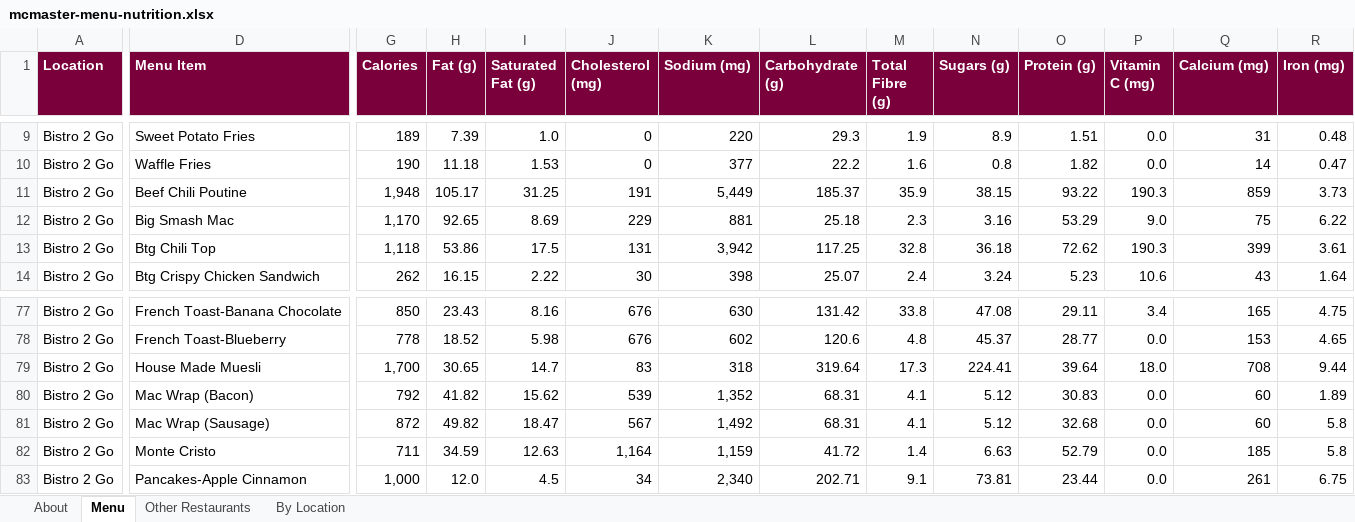
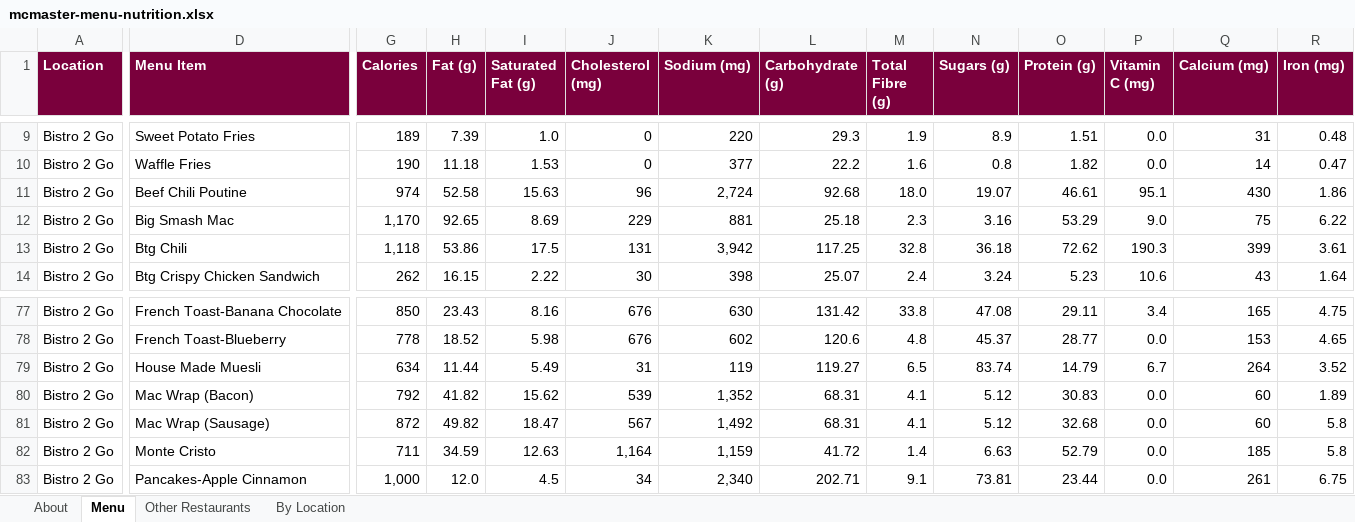
Before and after one commit to estebanmunozgomez99-pixel/mac-macros, an Excel workbook: mcmaster-menu-nutrition.xlsx, sheet Menu, drawn as a sheet; only a part is shown, gaps mark what is left out; values as stored, in another font and other column widths than the file's, no borders; removed rows and columns are numbered as before the commit, all else as after; rows hold the shown columns only; the diff names each change by its address in the sheet, - before the commit and + after, or states it on an @@ line.

```diff
--- a/mcmaster-menu-nutrition.xlsx (sheet Menu)
+++ b/mcmaster-menu-nutrition.xlsx (sheet Menu)
-G11 (Calories): 1,948
+G11 (Calories): 974
-H11 (Fat (g)): 105.17
+H11 (Fat (g)): 52.58
-I11 (Saturated Fat (g)): 31.25
+I11 (Saturated Fat (g)): 15.63
-J11 (Cholesterol (mg)): 191
+J11 (Cholesterol (mg)): 96
-K11 (Sodium (mg)): 5,449
+K11 (Sodium (mg)): 2,724
-L11 (Carbohydrate (g)): 185.37
+L11 (Carbohydrate (g)): 92.68
-M11 (Total Fibre (g)): 35.9
+M11 (Total Fibre (g)): 18.0
-N11 (Sugars (g)): 38.15
+N11 (Sugars (g)): 19.07
-O11 (Protein (g)): 93.22
+O11 (Protein (g)): 46.61
-P11 (Vitamin C (mg)): 190.3
+P11 (Vitamin C (mg)): 95.1
-Q11 (Calcium (mg)): 859
+Q11 (Calcium (mg)): 430
-R11 (Iron (mg)): 3.73
+R11 (Iron (mg)): 1.86
-D13 (Menu Item): Btg Chili Top
+D13 (Menu Item): Btg Chili
-row 79: Bistro 2 Go | House Made Muesli | 1,700 | 30.65 | 14.7 | 83 | 318 | 319.64 | 17.3 | 224.41 | 39.64 | 18.0 | 708 | 9.44
+row 79: Bistro 2 Go | House Made Muesli | 634 | 11.44 | 5.49 | 31 | 119 | 119.27 | 6.5 | 83.74 | 14.79 | 6.7 | 264 | 3.52
```
Also changed, not shown: 3 other files.
